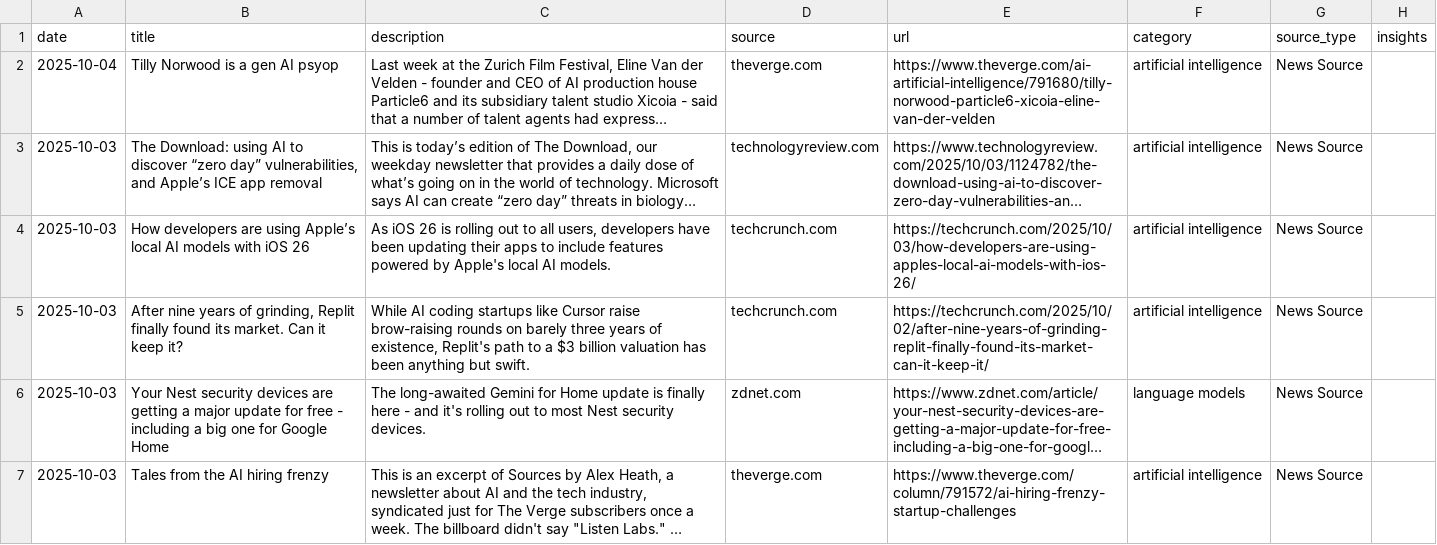
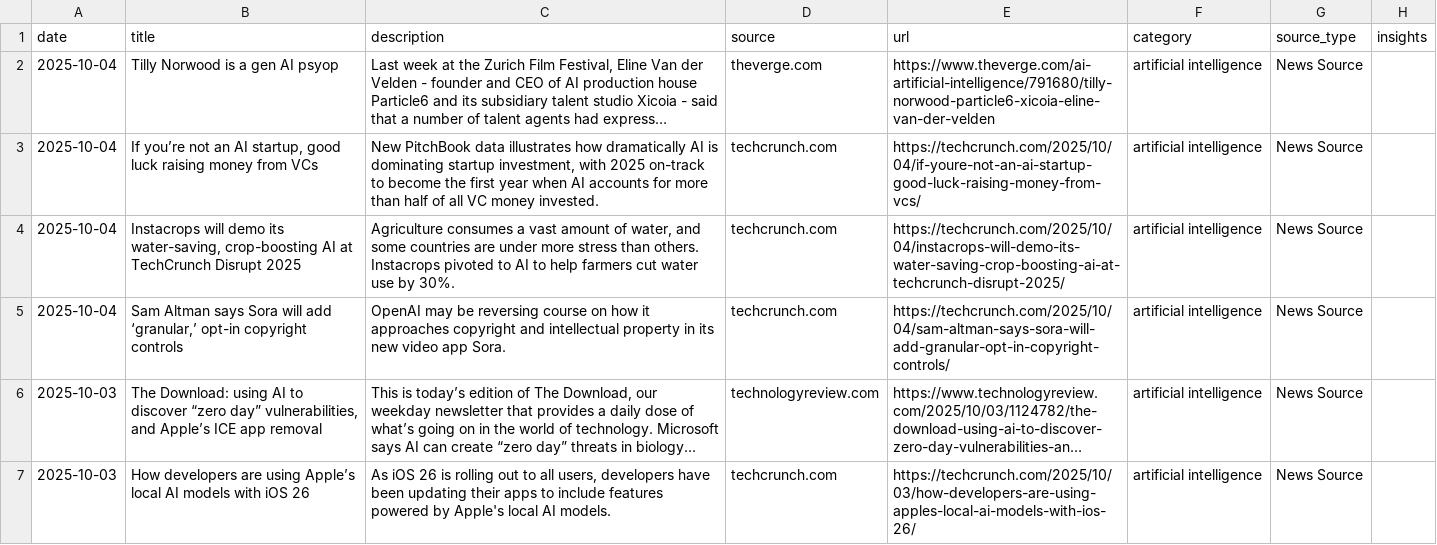
Before and after one commit to StevieSimsII/AiNewsDaily, a CSV file: docs/data/ai_news.csv, drawn as a sheet; only a part is shown; the shorter side is filled out with more unchanged rows; long unchanged cells end in …; the diff names each change by its address in the sheet, - before the commit and + after, or states it on an @@ line.

```diff
--- a/docs/data/ai_news.csv
+++ b/docs/data/ai_news.csv
+row 3: 2025-10-04 | If you’re not an AI startup, good luck raising money from VCs | New PitchBook data illustrates how dramatically AI is dominating startup investment, with 2025 on-track to become the first year when AI accounts for more than half of all VC money invested. | techcrunch.com | https://techcrunch.com/2025/10/04/if-youre-not-an-ai-startup-good-luck-raising-money-from-vcs/ | artificial intelligence | News Source
+row 4: 2025-10-04 | Instacrops will demo its water-saving, crop-boosting AI at TechCrunch Disrupt 2025 | Agriculture consumes a vast amount of water, and some countries are under more stress than others. Instacrops pivoted to AI to help farmers cut water use by 30%. | techcrunch.com | https://techcrunch.com/2025/10/04/instacrops-will-demo-its-water-saving-crop-boosting-ai-at-techcrunch-disrupt-2025/ | artificial intelligence | News Source
+row 5: 2025-10-04 | Sam Altman says Sora will add ‘granular,’ opt-in copyright controls | OpenAI may be reversing course on how it approaches copyright and intellectual property in its new video app Sora. | techcrunch.com | https://techcrunch.com/2025/10/04/sam-altman-says-sora-will-add-granular-opt-in-copyright-controls/ | artificial intelligence | News Source
```
Also changed, not shown: 4 other files.
